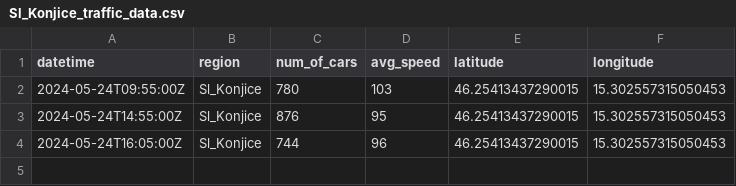
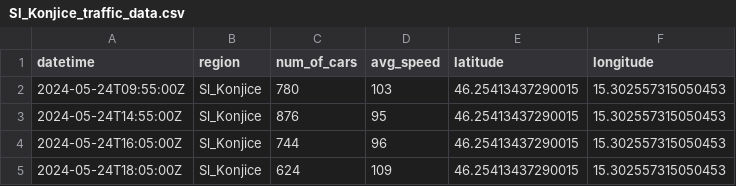
Before and after one commit to ChiefPatrik/trafficPredictions, a CSV file: data/processed/Sl_Konjice_traffic_data.csv, drawn as a sheet; the diff names each change by its address in the sheet, - before the commit and + after, or states it on an @@ line.

```diff
--- a/data/processed/Sl_Konjice_traffic_data.csv
+++ b/data/processed/Sl_Konjice_traffic_data.csv
+row 5: 2024-05-24T18:05:00Z | Sl_Konjice | 624 | 109 | 46.25413437290015 | 15.302557315050453
```
Also changed, not shown: data/processed/Ljubljana_traffic_data.csv, data/processed/Maribor_traffic_data.csv, 4 other files.
